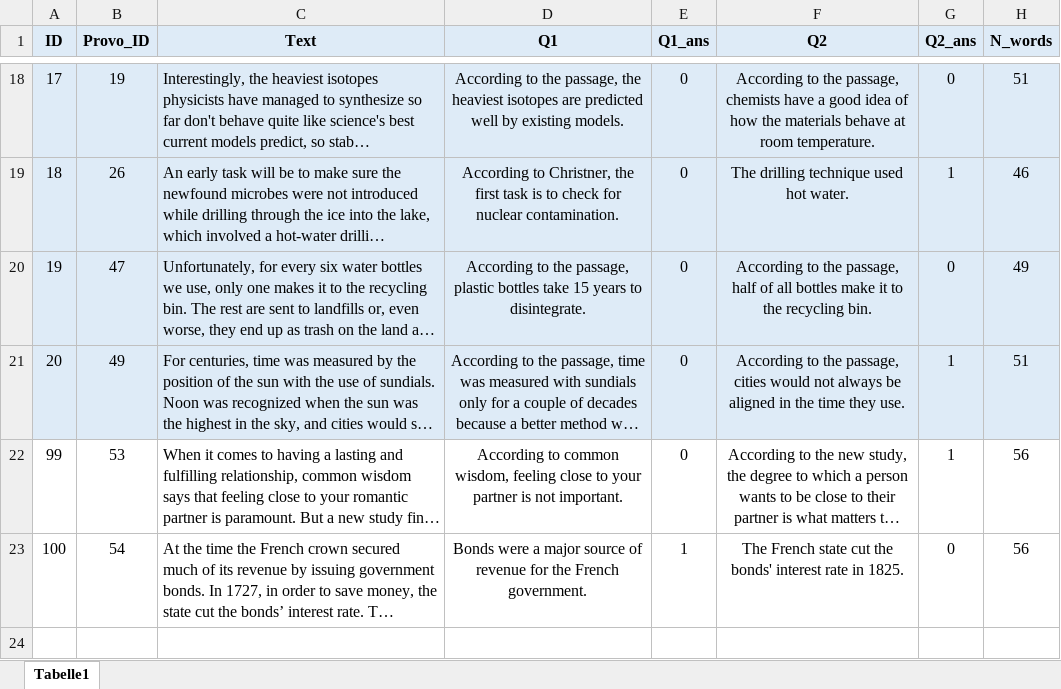
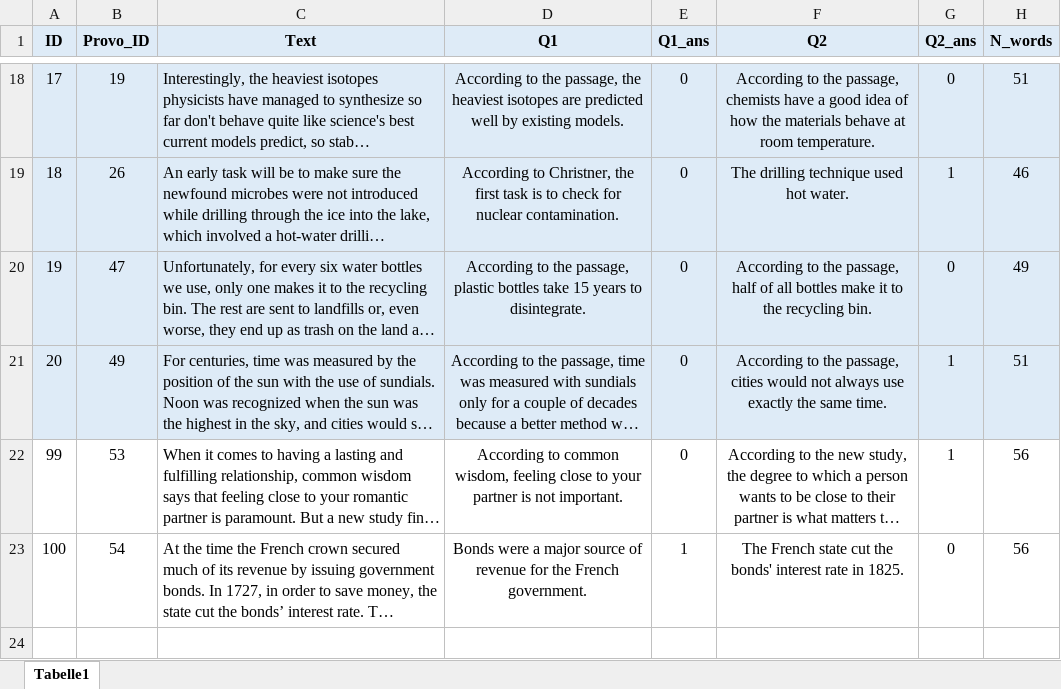
Before and after one commit to martin-vasilev/SPR_online, an Excel workbook: Experiment3/Text_stimuli_exp3.xlsx, sheet Tabelle1, drawn as a sheet; only a part is shown, gaps mark what is left out; long unchanged cells end in …; values as stored, in another font and other column widths than the file's, no borders; the diff names each change by its address in the sheet, - before the commit and + after, or states it on an @@ line.

```diff
--- a/Experiment3/Text_stimuli_exp3.xlsx (sheet Tabelle1)
+++ b/Experiment3/Text_stimuli_exp3.xlsx (sheet Tabelle1)
-F21 (Q2): …not always be aligned in the time they use.
+F21 (Q2): …not always use exactly the same time.
```
Also changed, not shown: 31 other files.
